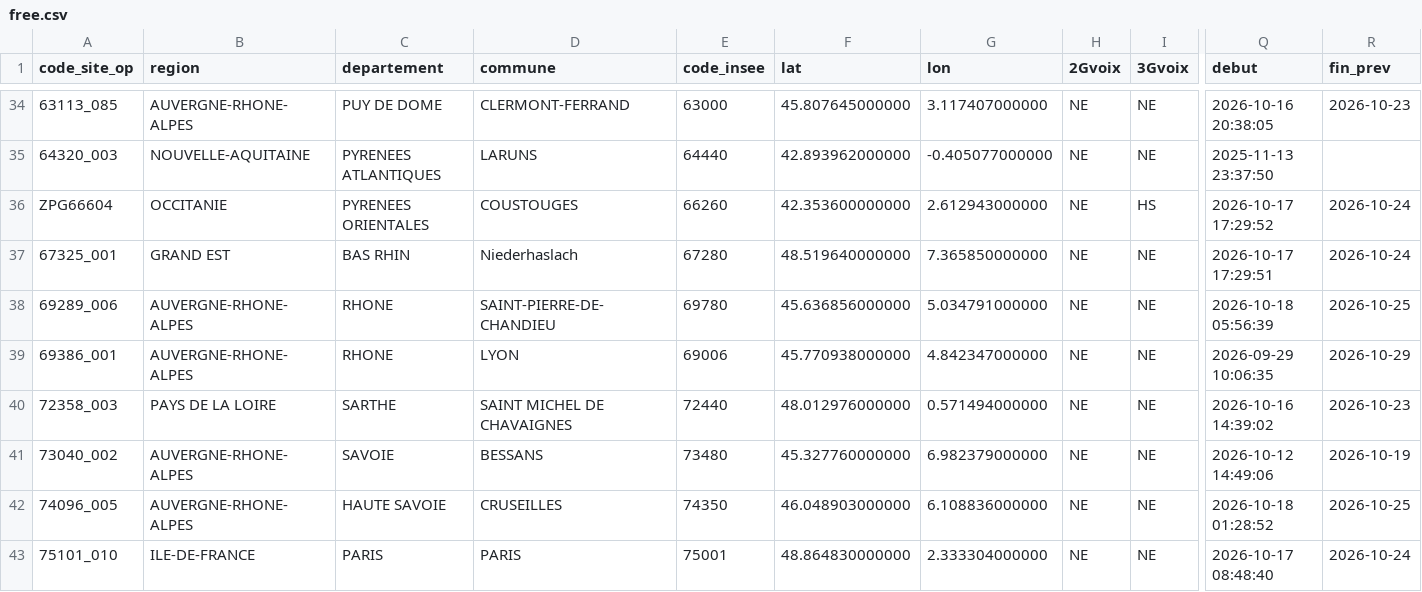
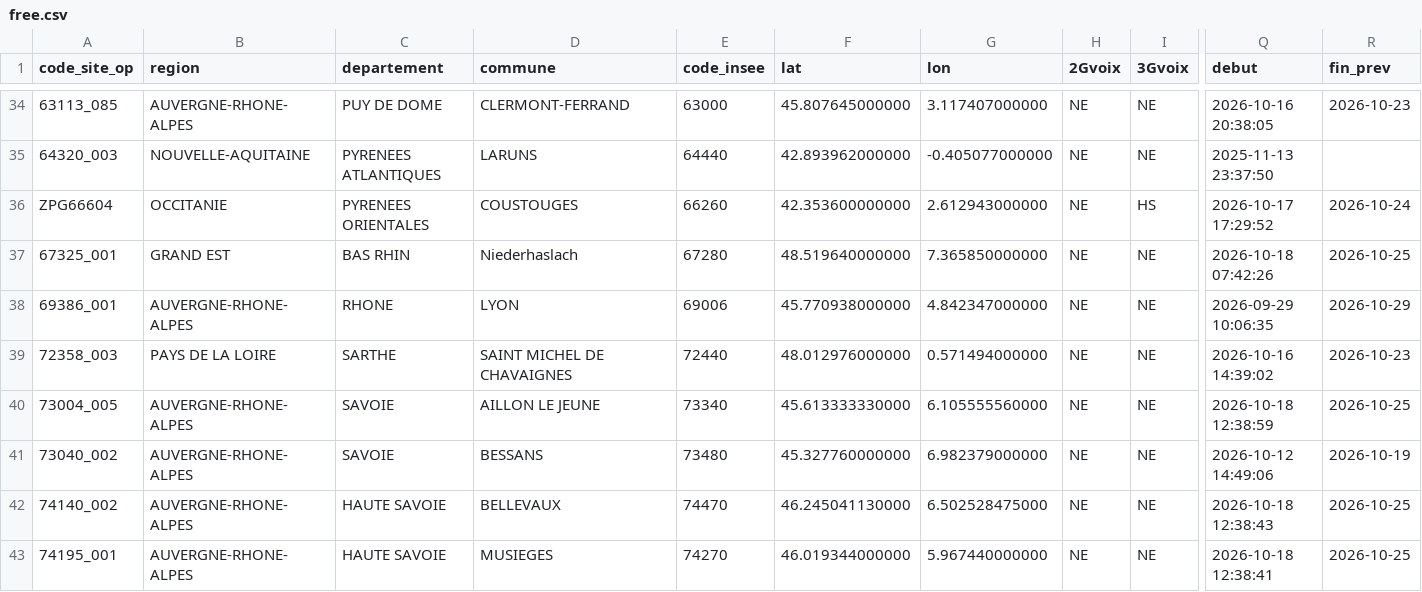
Before and after one commit to emasimco1587-tech/Panne-mobile, a CSV file: data/free.csv, drawn as a sheet; only a part is shown, gaps mark what is left out; the shorter side is filled out with more unchanged rows; removed rows and columns are numbered as before the commit, all else as after; rows hold the shown columns only; the diff covers the shown part only; the diff names each change by its address in the sheet, - before the commit and + after, or states it on an @@ line.

```diff
--- a/data/free.csv
+++ b/data/free.csv
-Q37 (debut): 2026-10-17 17:29:51
+Q37 (debut): 2026-10-18 07:42:26
-R37 (fin_prev): 2026-10-24
+R37 (fin_prev): 2026-10-25
-row 38: 69289_006 | AUVERGNE-RHONE-ALPES | RHONE | SAINT-PIERRE-DE-CHANDIEU | 69780 | 45.636856000000 | 5.034791000000 | NE | NE | 2026-10-18 05:56:39 | 2026-10-25
+row 40: 73004_005 | AUVERGNE-RHONE-ALPES | SAVOIE | AILLON LE JEUNE | 73340 | 45.613333330000 | 6.105555560000 | NE | NE | 2026-10-18 12:38:59 | 2026-10-25
+row 42: 74140_002 | AUVERGNE-RHONE-ALPES | HAUTE SAVOIE | BELLEVAUX | 74470 | 46.245041130000 | 6.502528475000 | NE | NE | 2026-10-18 12:38:43 | 2026-10-25
-A43 (code_site_op): 74096_005
+A43 (code_site_op): 74195_001
-D43 (commune): CRUSEILLES
+D43 (commune): MUSIEGES
-E43 (code_insee): 74350
+E43 (code_insee): 74270
-F43 (lat): 46.048903000000
+F43 (lat): 46.019344000000
-G43 (lon): 6.108836000000
+G43 (lon): 5.967440000000
-Q43 (debut): 2026-10-18 01:28:52
+Q43 (debut): 2026-10-18 12:38:41
```
Also changed, not shown: 5 added rows, 1 removed row and 16 edited cells elsewhere in this file, data/sfr.csv, 2 other files.
